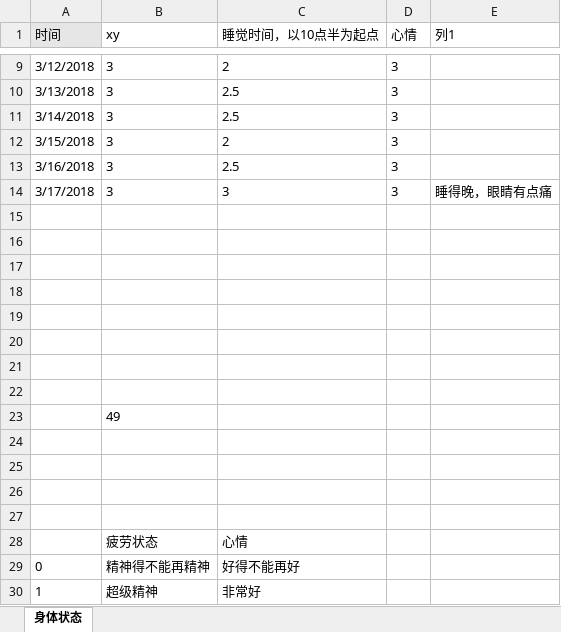
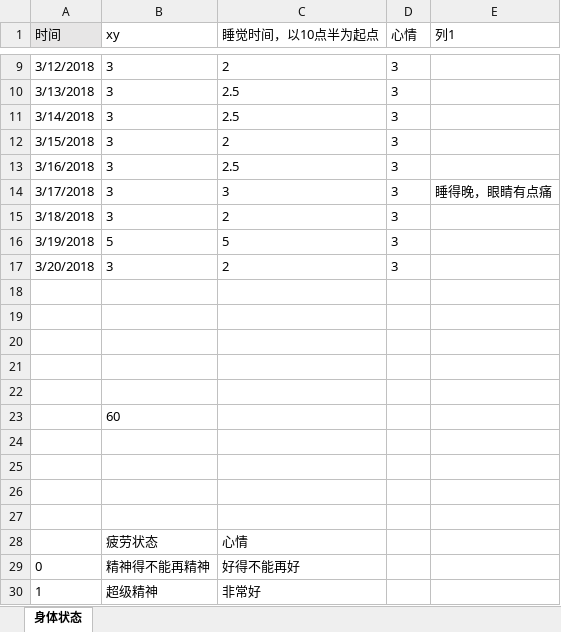
Before and after one commit to OOCC/PlanGIt, an Excel workbook: Personal/xueyu/physical status/身体状态记录 - 2018年3月.xlsx, sheet 身体状态, drawn as a sheet; only a part is shown, gaps mark what is left out; values as stored, in another font and other column widths than the file's, no borders; charts and pictures and table styles not drawn; removed rows and columns are numbered as before the commit, all else as after; the diff names each change by its address in the sheet, - before the commit and + after, or states it on an @@ line.

```diff
--- a/Personal/xueyu/physical status/身体状态记录 - 2018年3月.xlsx (sheet 身体状态)
+++ b/Personal/xueyu/physical status/身体状态记录 - 2018年3月.xlsx (sheet 身体状态)
+row 15: 3/18/2018 | 3 | 2 | 3
+row 16: 3/19/2018 | 5 | 5 | 3
+row 17: 3/20/2018 | 3 | 2 | 3
-row 20: (empty)
-row 21: (empty)
-row 22: (empty)
-B23 (xy): 49
+B23 (xy): 60
```
Also changed, not shown: charts or pictures, Personal/xueyu/plan/周计划-2018-03-12.xlsx, 1 other file.
